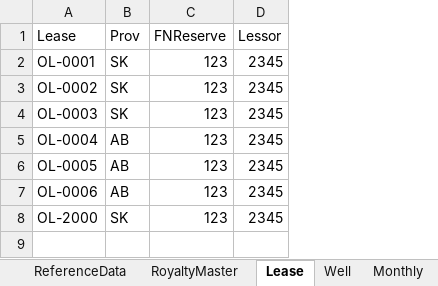
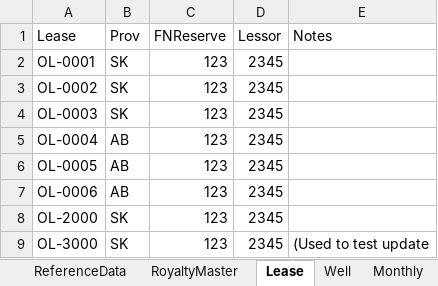
Before and after one commit to lshumlich/python-playground, an Excel workbook: excel-app/database.xlsx, sheet Lease, drawn as a sheet; values as stored, in another font and other column widths than the file's, no borders; the diff names each change by its address in the sheet, - before the commit and + after, or states it on an @@ line.

Commit message:
- code update for lease, royaltymaster and well.

```diff
--- a/excel-app/database.xlsx (sheet Lease)
+++ b/excel-app/database.xlsx (sheet Lease)
+column E (Notes), empty
+row 9: OL-3000 | SK | 123 | 2345 | (Used to test update
```
Also changed, not shown: sheet RoyaltyMaster, sheet Well, 1 other file.
